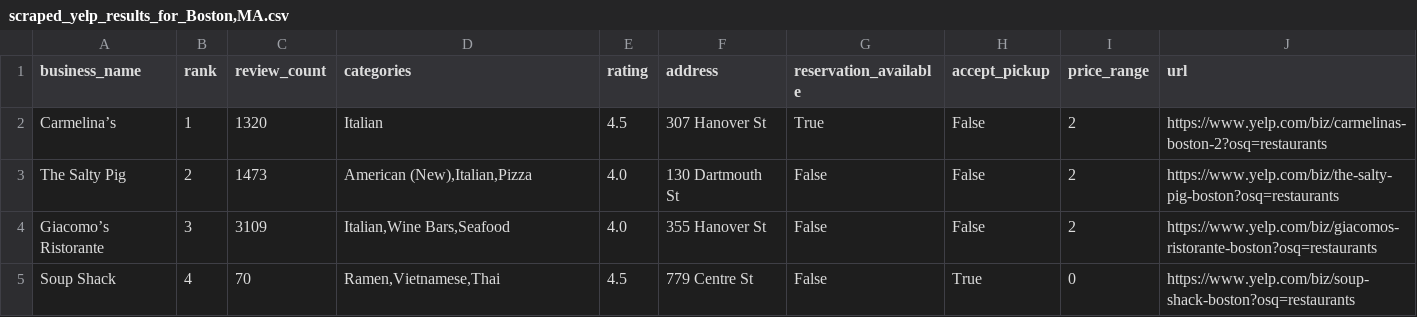
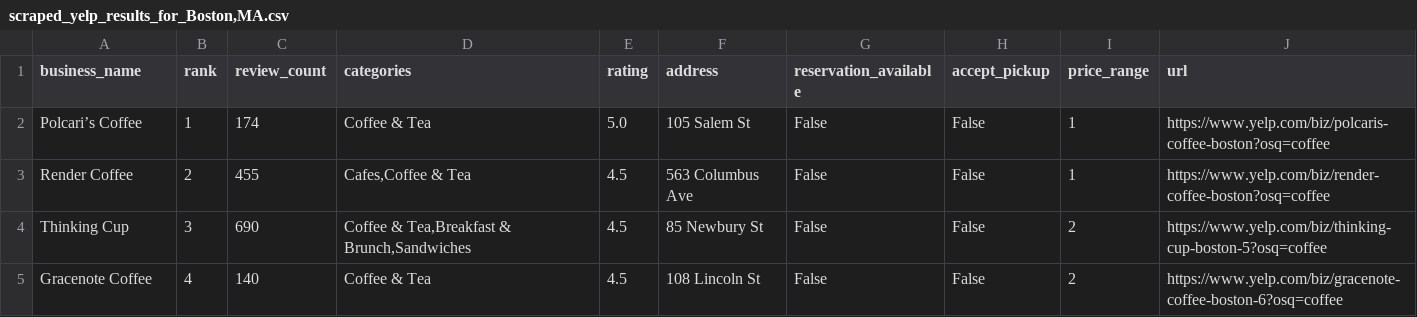
Before and after one commit to scrapehero/yelp-search, a CSV file: scraped_yelp_results_for_Boston,MA.csv, drawn as a sheet; only a part is shown; the diff covers the shown part only.

```diff
--- a/scraped_yelp_results_for_Boston,MA.csv
+++ b/scraped_yelp_results_for_Boston,MA.csv
@@ -1,21 +1,21 @@
 business_name,rank,review_count,categories,rating,address,reservation_available,accept_pickup,price_range,url
-Carmelina’s,"1
-
-
-
-",1320,Italian,4.5,307 Hanover St,True,False,2,https://www.yelp.com/biz/carmelinas-boston-2?osq=restaurants
-The Salty Pig,"2
-
-
-
-",1473,"American (New),Italian,Pizza",4.0,130 Dartmouth St,False,False,2,https://www.yelp.com/biz/the-salty-pig-boston?osq=restaurants
-Giacomo’s Ristorante,"3
-
-
-
-",3109,"Italian,Wine Bars,Seafood",4.0,355 Hanover St,False,False,2,https://www.yelp.com/biz/giacomos-ristorante-boston?osq=restaurants
-Soup Shack,"4
-
-
-
-",70,"Ramen,Vietnamese,Thai",4.5,779 Centre St,False,True,0,https://www.yelp.com/biz/soup-shack-boston?osq=restaurants
+Polcari’s Coffee,"1
+
+
+
+",174,Coffee & Tea,5.0,105 Salem St,False,False,1,https://www.yelp.com/biz/polcaris-coffee-boston?osq=coffee
+Render Coffee,"2
+
+
+
+",455,"Cafes,Coffee & Tea",4.5,563 Columbus Ave,False,False,1,https://www.yelp.com/biz/render-coffee-boston?osq=coffee
+Thinking Cup,"3
+
+
+
+",690,"Coffee & Tea,Breakfast & Brunch,Sandwiches",4.5,85 Newbury St,False,False,2,https://www.yelp.com/biz/thinking-cup-boston-5?osq=coffee
+Gracenote Coffee,"4
+
+
+
+",140,Coffee & Tea,4.5,108 Lincoln St,False,False,2,https://www.yelp.com/biz/gracenote-coffee-boston-6?osq=coffee
```
Also changed, not shown: 168 edited cells elsewhere in this file, 2 other files.
